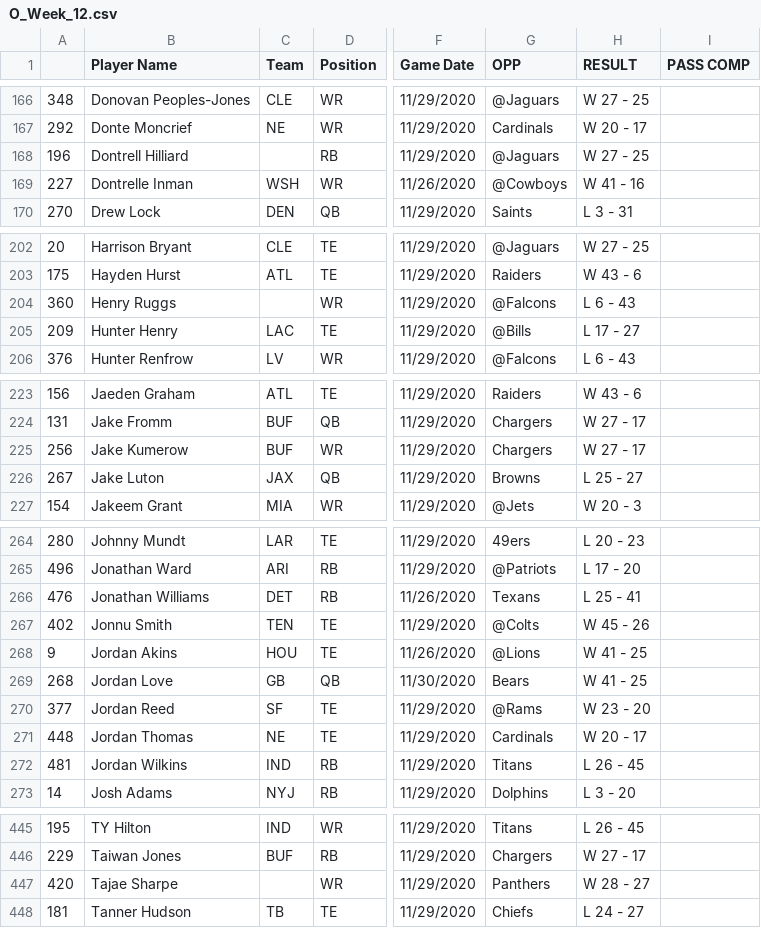
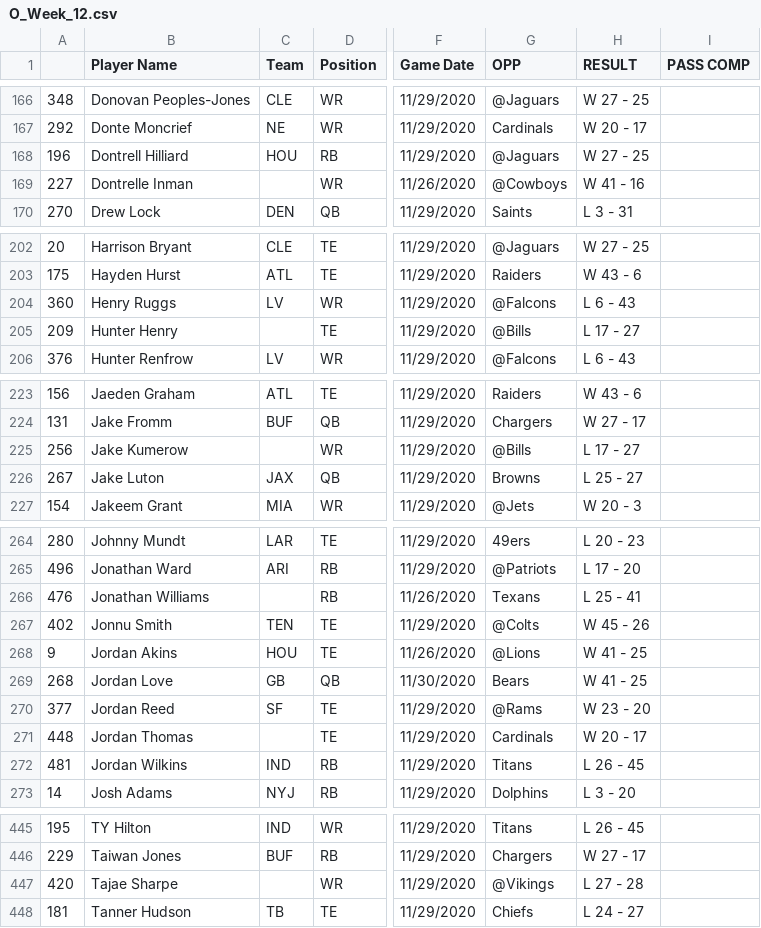
Before and after one commit to adunlop1234/NFL_Fantasy, a CSV file: Scraped/NFL_Logs/O_Week_12.csv, drawn as a sheet; only a part is shown, gaps mark what is left out; the diff covers the shown part only; the diff names each change by its address in the sheet, - before the commit and + after, or states it on an @@ line.

```diff
--- a/Scraped/NFL_Logs/O_Week_12.csv
+++ b/Scraped/NFL_Logs/O_Week_12.csv
-C168 (Team): (empty)
+C168 (Team): HOU
-C169 (Team): WSH
+C169 (Team): (empty)
-C204 (Team): (empty)
+C204 (Team): LV
-C205 (Team): LAC
+C205 (Team): (empty)
-C225 (Team): BUF
+C225 (Team): (empty)
-G225 (OPP): Chargers
+G225 (OPP): @Bills
-H225 (RESULT): W 27 - 17
+H225 (RESULT): L 17 - 27
-C266 (Team): DET
+C266 (Team): (empty)
-C271 (Team): NE
+C271 (Team): (empty)
-G447 (OPP): Panthers
+G447 (OPP): @Vikings
-H447 (RESULT): W 28 - 27
+H447 (RESULT): L 27 - 28
```
Also changed, not shown: 14 edited cells elsewhere in this file, Scraped/NFL_Logs/Defence_Total.csv, Scraped/NFL_Logs/O_Week_13.csv, 19 other files.
